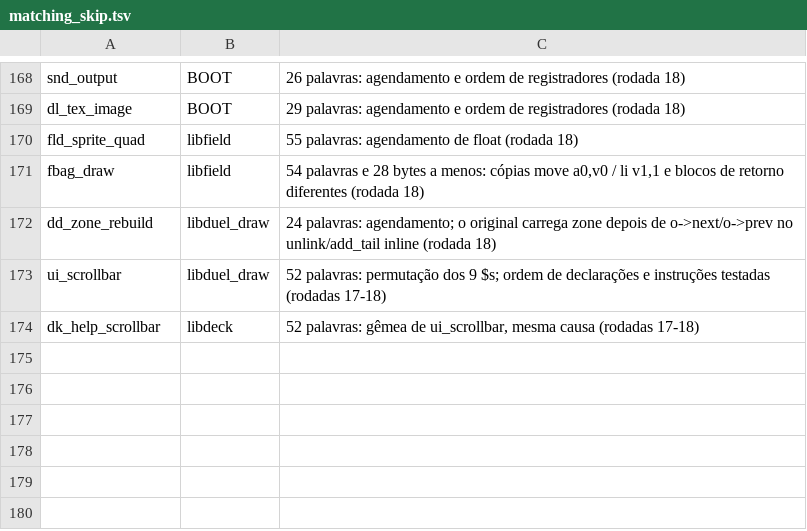
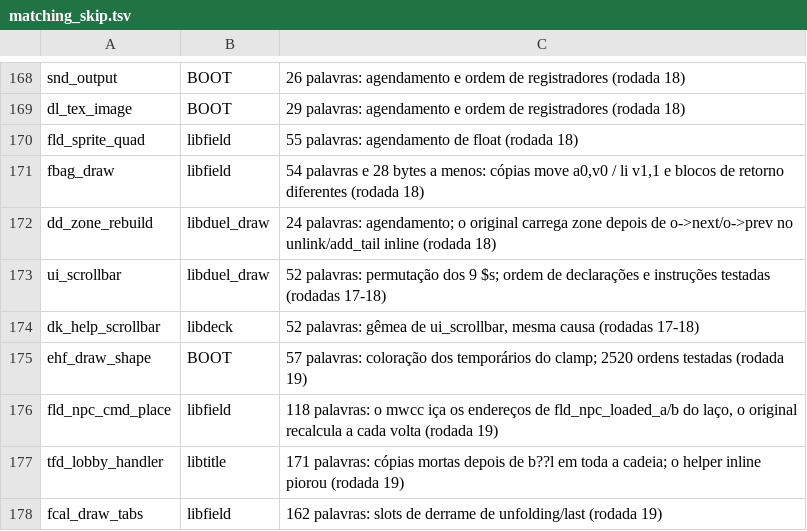
Before and after one commit to thiago-cipitelli/tagforce-decomp, a TSV file: docs/matching_skip.tsv, drawn as a sheet; only a part is shown, gaps mark what is left out; the diff names each change by its address in the sheet, - before the commit and + after, or states it on an @@ line.

```diff
--- a/docs/matching_skip.tsv
+++ b/docs/matching_skip.tsv
+row 175: ehf_draw_shape | BOOT | 57 palavras: coloração dos temporários do clamp; 2520 ordens testadas (rodada 19)
+row 176: fld_npc_cmd_place | libfield | 118 palavras: o mwcc iça os endereços de fld_npc_loaded_a/b do laço, o original recalcula a cada volta (rodada 19)
+row 177: tfd_lobby_handler | libtitle | 171 palavras: cópias mortas depois de b??l em toda a cadeia; o helper inline piorou (rodada 19)
+row 178: fcal_draw_tabs | libfield | 162 palavras: slots de derrame de unfolding/last (rodada 19)
```
Also changed, not shown: docs/matching_queue.tsv, 2 other files.
